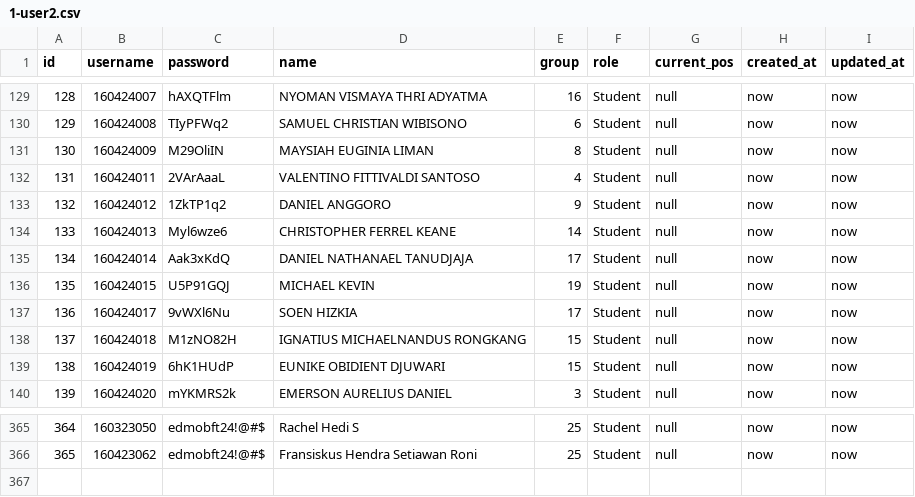
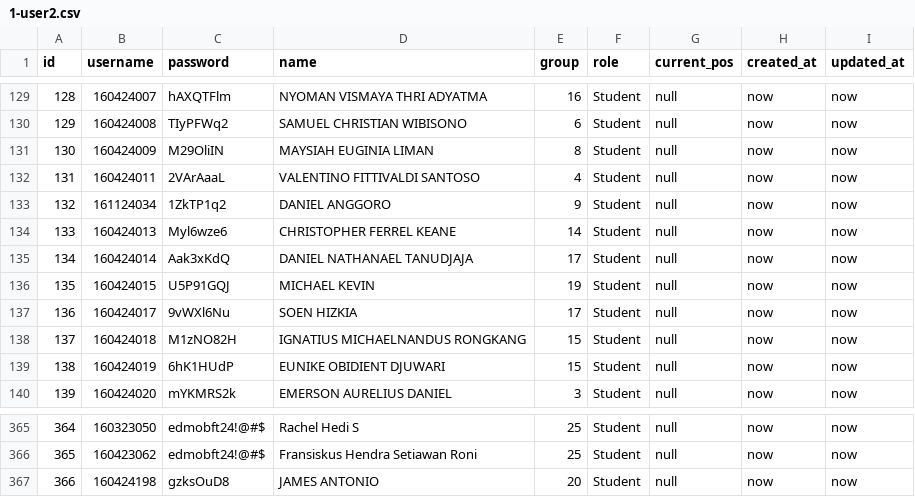
Before and after one commit to alexanderkenrick/Web-Engineering-Tour-MOB-FT-2024, a CSV file: database/data/1-user2.csv, drawn as a sheet; only a part is shown, gaps mark what is left out.

Commit message:
add new user

```diff
--- a/database/data/1-user2.csv
+++ b/database/data/1-user2.csv
@@ -132,3 +132,3 @@ id;username;password;name;group;role;current_pos;created_at;updated_at
 131;160424011;2VArAaaL;VALENTINO FITTIVALDI SANTOSO;4;Student;null;now;now
-132;160424012;1ZkTP1q2;DANIEL ANGGORO;9;Student;null;now;now
+132;161124034;1ZkTP1q2;DANIEL ANGGORO;9;Student;null;now;now
 133;160424013;Myl6wze6;CHRISTOPHER FERREL KEANE;14;Student;null;now;now
@@ -366 +366,2 @@ id;username;password;name;group;role;current_pos;created_at;updated_at
 365;160423062;edmobft24!@#$;Fransiskus Hendra Setiawan Roni;25;Student;null;now;now
+366;160424198;gzksOuD8;JAMES ANTONIO;20;Student;null;now;now
```
Also changed, not shown: database/data/4-option.csv.
